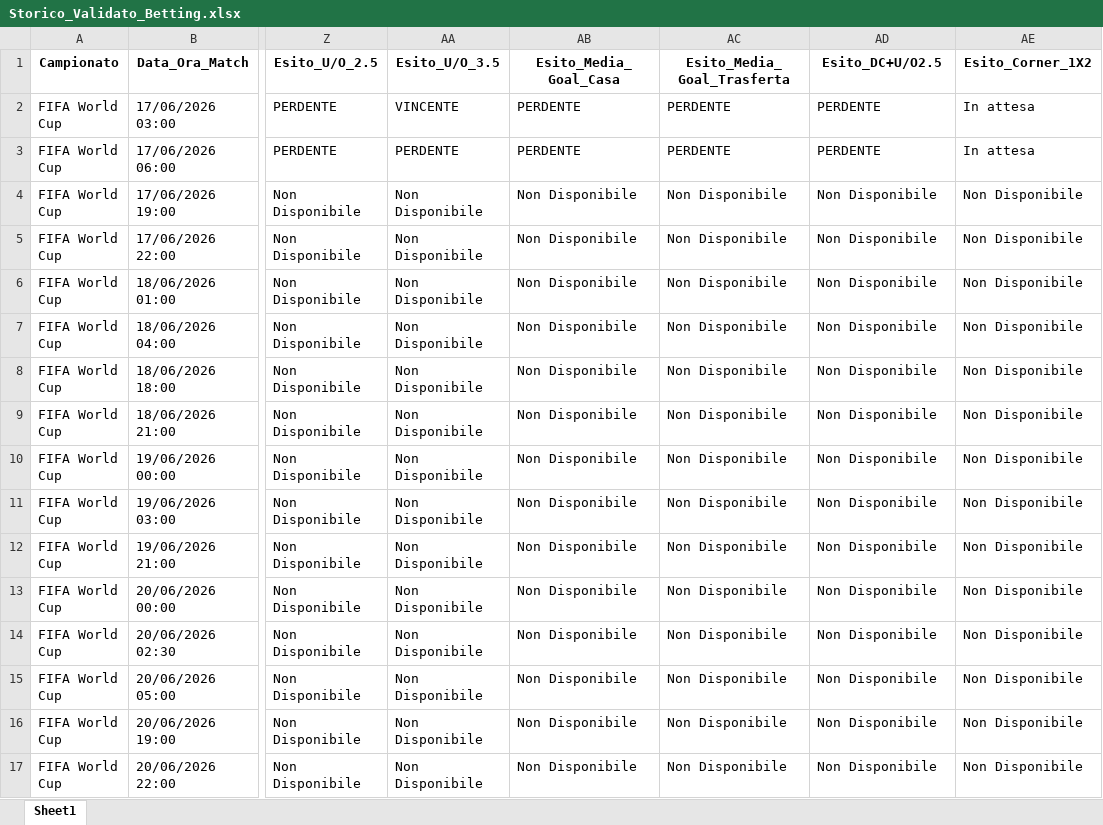
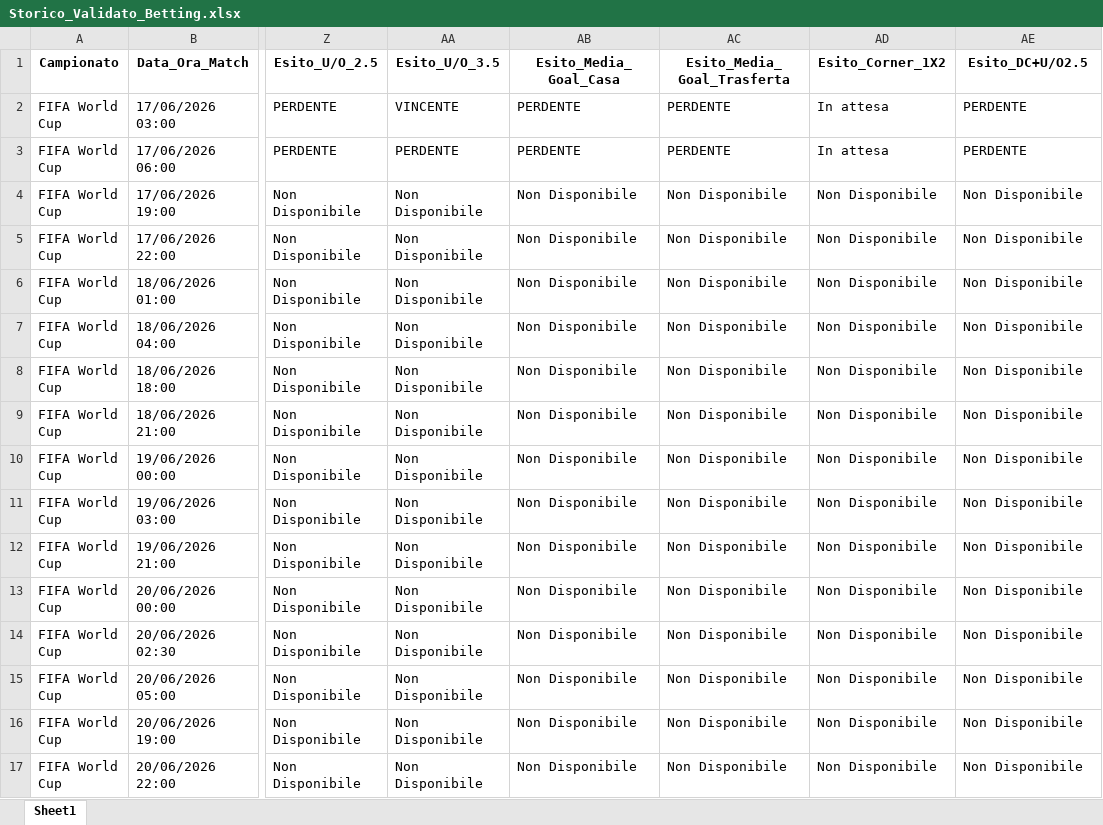
Before and after one commit to CodeMV26/app-betting-codice, an Excel workbook: Storico_Validato_Betting.xlsx, sheet Sheet1, drawn as a sheet; only a part is shown, gaps mark what is left out; values as stored, in another font and other column widths than the file's, no borders; the diff names each change by its address in the sheet, - before the commit and + after, or states it on an @@ line.

```diff
--- a/Storico_Validato_Betting.xlsx (sheet Sheet1)
+++ b/Storico_Validato_Betting.xlsx (sheet Sheet1)
-AD1: Esito_DC+U/O2.5
+AD1: Esito_Corner_1X2
-AE1: Esito_Corner_1X2
+AE1: Esito_DC+U/O2.5
-AD2:AD3 (Esito_Corner_1X2): PERDENTE
+AD2:AD3 (Esito_Corner_1X2): In attesa
-AE2:AE3 (Esito_DC+U/O2.5): In attesa
+AE2:AE3 (Esito_DC+U/O2.5): PERDENTE
```
